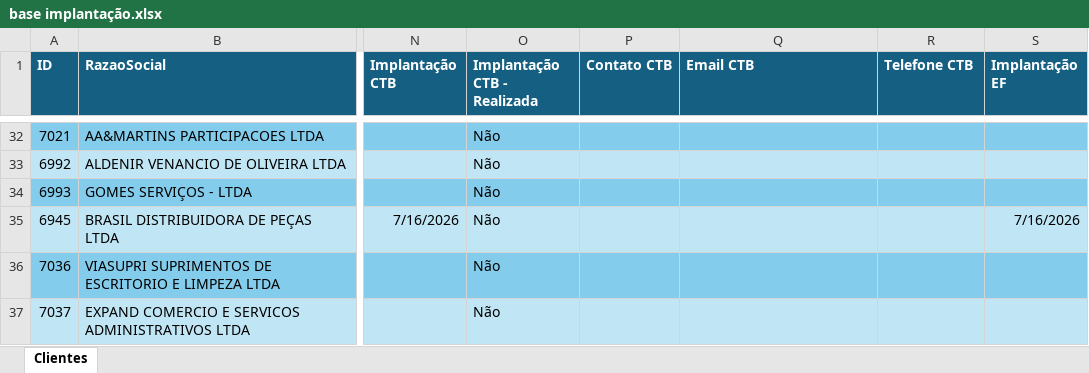
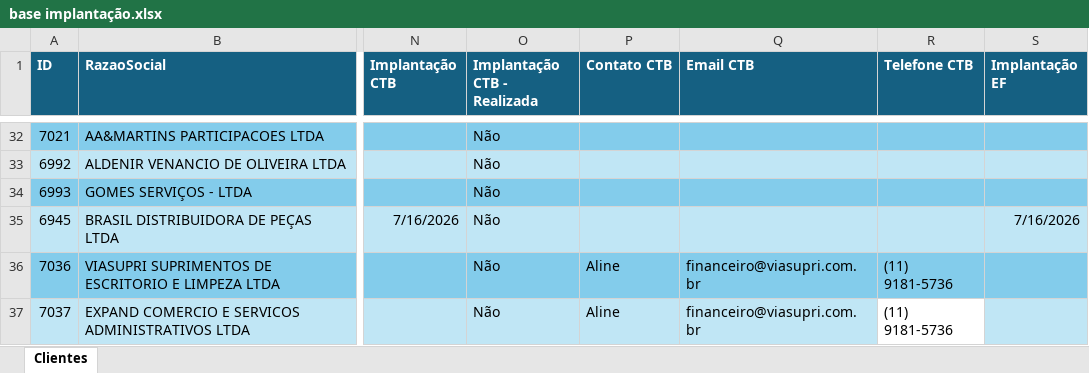
Before and after one commit to Controladoria-MG/portal-implantacao, an Excel workbook: data/base/base implantação.xlsx, sheet Clientes, drawn as a sheet; only a part is shown, gaps mark what is left out; values as stored, in another font and other column widths than the file's, no borders; table styles not drawn; the diff names each change by its address in the sheet, - before the commit and + after, or states it on an @@ line.

Commit message:
Atualiza planilha de implantação (sync automático)

```diff
--- a/data/base/base implantação.xlsx (sheet Clientes)
+++ b/data/base/base implantação.xlsx (sheet Clientes)
-P36:P37 (Contato CTB): (empty)
+P36:P37 (Contato CTB): Aline
-Q36:Q37 (Email CTB): (empty)
+Q36:Q37 (Email CTB): financeiro@viasupri.com.br
-R36:R37 (Telefone CTB): (empty)
+R36:R37 (Telefone CTB): (11) 9181-5736
-R37 fill: #C0E6F5
+R37 fill: none
```
Also changed, not shown: 1 other file.
